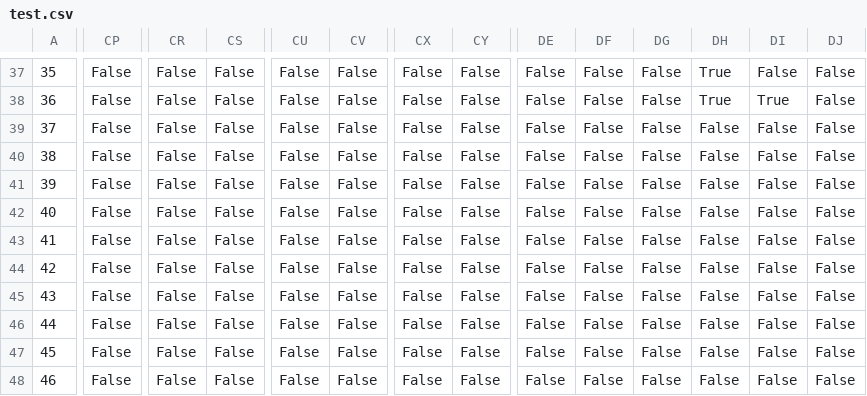
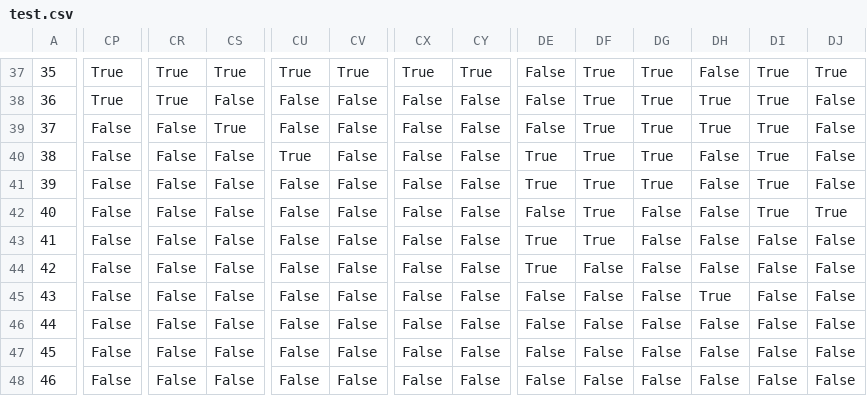
Before and after one commit to aravni2/cs437, a CSV file: test.csv, drawn as a sheet; only a part is shown, gaps mark what is left out; the diff covers the shown part only; the diff names each change by its address in the sheet, - before the commit and + after, or states it on an @@ line.

```diff
--- a/test.csv
+++ b/test.csv
-CP37:CP38: False
+CP37:CP38: True
-CR37:CR38: False
+CR37:CR38: True
-CS37: False
+CS37: True
-CU37: False
+CU37: True
-CV37: False
+CV37: True
-CX37: False
+CX37: True
-CY37: False
+CY37: True
-DF37:DF43: False
+DF37:DF43: True
-DG37:DG41: False
+DG37:DG41: True
-DH37: True
+DH37: False
-DI37: False
+DI37: True
-DJ37: False
+DJ37: True
-CS39: False
+CS39: True
-DH39: False
+DH39: True
-DI39:DI42: False
+DI39:DI42: True
-CU40: False
+CU40: True
-DE40:DE41: False
+DE40:DE41: True
-DJ42: False
+DJ42: True
-DE43:DE44: False
+DE43:DE44: True
-DH45: False
+DH45: True
```
Also changed, not shown: 118 edited cells elsewhere in this file, test_contour.csv, test_pad.csv, 1 other file.
